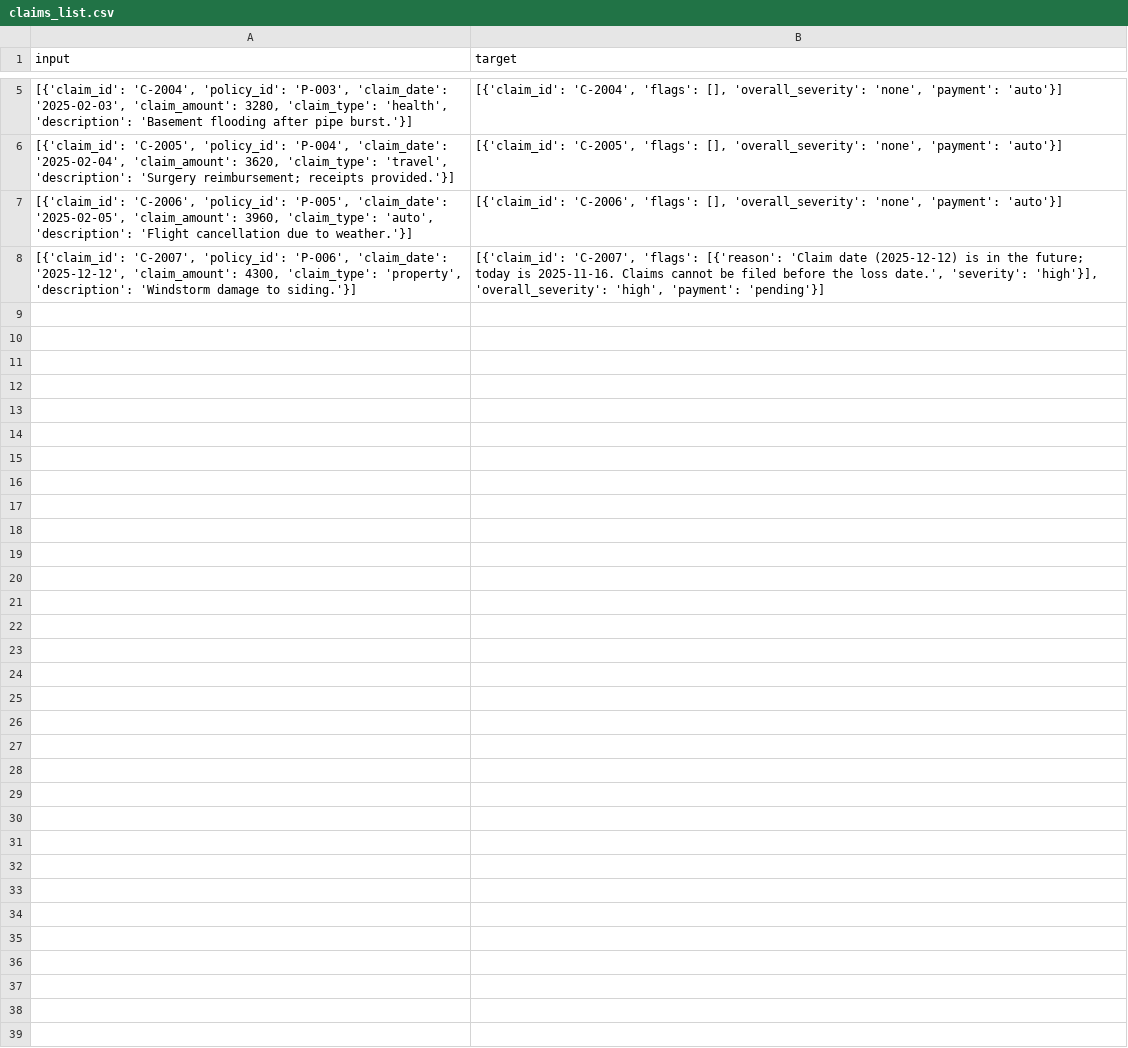
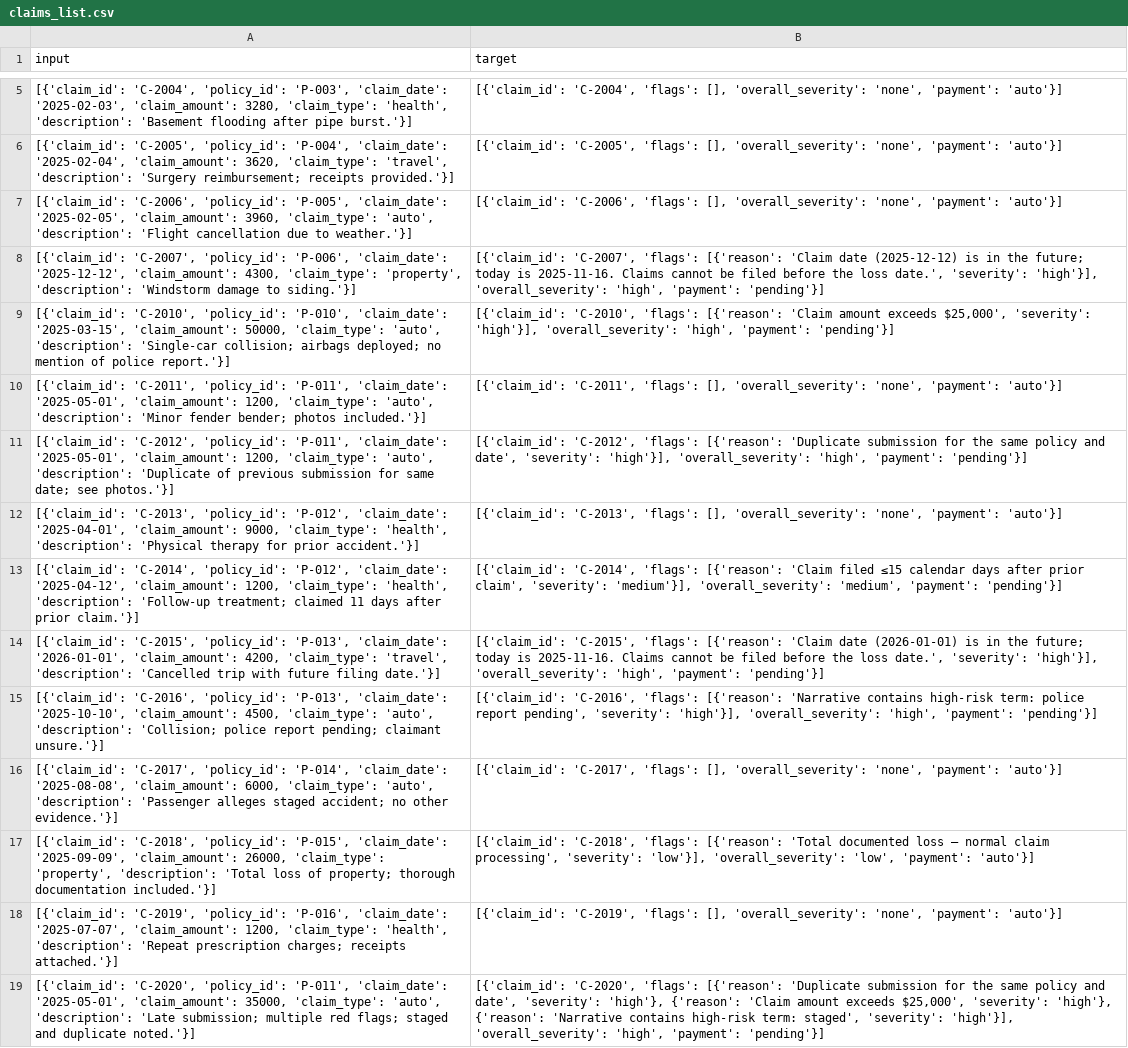
Before and after one commit to karangattu/insurdetect, a CSV file: claims_list.csv, drawn as a sheet; only a part is shown, gaps mark what is left out; the diff names each change by its address in the sheet, - before the commit and + after, or states it on an @@ line.

Commit message:
Add new claims and update fraud detection logic
Expanded claims_list.csv with additional test cases for various fraud scenarios. Updated detect_fraud_eval.py to replace get_today_date with check_if_future_date for improved date validation. Updated README with instructions for viewing results in a web browser. Added /logs to .gitignore.

```diff
--- a/claims_list.csv
+++ b/claims_list.csv
+row 9: [{'claim_id': 'C-2010', 'policy_id': 'P-010', 'claim_date': '2025-03-15', 'claim_amount': 50000, 'claim_type': 'auto', 'description': 'Single-car collision; airbags deployed; no mention of police report.'}] | [{'claim_id': 'C-2010', 'flags': [{'reason': 'Claim amount exceeds $25,000', 'severity': 'high'}], 'overall_severity': 'high', 'payment': 'pending'}]
+row 10: [{'claim_id': 'C-2011', 'policy_id': 'P-011', 'claim_date': '2025-05-01', 'claim_amount': 1200, 'claim_type': 'auto', 'description': 'Minor fender bender; photos included.'}] | [{'claim_id': 'C-2011', 'flags': [], 'overall_severity': 'none', 'payment': 'auto'}]
+row 11: [{'claim_id': 'C-2012', 'policy_id': 'P-011', 'claim_date': '2025-05-01', 'claim_amount': 1200, 'claim_type': 'auto', 'description': 'Duplicate of previous submission for same date; see photos.'}] | [{'claim_id': 'C-2012', 'flags': [{'reason': 'Duplicate submission for the same policy and date', 'severity': 'high'}], 'overall_severity': 'high', 'payment': 'pending'}]
+row 12: [{'claim_id': 'C-2013', 'policy_id': 'P-012', 'claim_date': '2025-04-01', 'claim_amount': 9000, 'claim_type': 'health', 'description': 'Physical therapy for prior accident.'}] | [{'claim_id': 'C-2013', 'flags': [], 'overall_severity': 'none', 'payment': 'auto'}]
+row 13: [{'claim_id': 'C-2014', 'policy_id': 'P-012', 'claim_date': '2025-04-12', 'claim_amount': 1200, 'claim_type': 'health', 'description': 'Follow-up treatment; claimed 11 days after prior claim.'}] | [{'claim_id': 'C-2014', 'flags': [{'reason': 'Claim filed ≤15 calendar days after prior claim', 'severity': 'medium'}], 'overall_severity': 'medium', 'payment': 'pending'}]
+row 14: [{'claim_id': 'C-2015', 'policy_id': 'P-013', 'claim_date': '2026-01-01', 'claim_amount': 4200, 'claim_type': 'travel', 'description': 'Cancelled trip with future filing date.'}] | [{'claim_id': 'C-2015', 'flags': [{'reason': 'Claim date (2026-01-01) is in the future; today is 2025-11-16. Claims cannot be filed before the loss date.', 'severity': 'high'}], 'overall_severity': 'high', 'payment': 'pending'}]
+row 15: [{'claim_id': 'C-2016', 'policy_id': 'P-013', 'claim_date': '2025-10-10', 'claim_amount': 4500, 'claim_type': 'auto', 'description': 'Collision; police report pending; claimant unsure.'}] | [{'claim_id': 'C-2016', 'flags': [{'reason': 'Narrative contains high-risk term: police report pending', 'severity': 'high'}], 'overall_severity': 'high', 'payment': 'pending'}]
+row 16: [{'claim_id': 'C-2017', 'policy_id': 'P-014', 'claim_date': '2025-08-08', 'claim_amount': 6000, 'claim_type': 'auto', 'description': 'Passenger alleges staged accident; no other evidence.'}] | [{'claim_id': 'C-2017', 'flags': [], 'overall_severity': 'none', 'payment': 'auto'}]
+row 17: [{'claim_id': 'C-2018', 'policy_id': 'P-015', 'claim_date': '2025-09-09', 'claim_amount': 26000, 'claim_type': 'property', 'description': 'Total loss of property; thorough documentation included.'}] | [{'claim_id': 'C-2018', 'flags': [{'reason': 'Total documented loss — normal claim processing', 'severity': 'low'}], 'overall_severity': 'low', 'payment': 'auto'}]
+row 18: [{'claim_id': 'C-2019', 'policy_id': 'P-016', 'claim_date': '2025-07-07', 'claim_amount': 1200, 'claim_type': 'health', 'description': 'Repeat prescription charges; receipts attached.'}] | [{'claim_id': 'C-2019', 'flags': [], 'overall_severity': 'none', 'payment': 'auto'}]
+row 19: [{'claim_id': 'C-2020', 'policy_id': 'P-011', 'claim_date': '2025-05-01', 'claim_amount': 35000, 'claim_type': 'auto', 'description': 'Late submission; multiple red flags; staged and duplicate noted.'}] | [{'claim_id': 'C-2020', 'flags': [{'reason': 'Duplicate submission for the same policy and date', 'severity': 'high'}, {'reason': 'Claim amount exceeds $25,000', 'severity': 'high'}, {'reason': 'Narrative contains high-risk term: staged', 'severity': 'high'}], 'overall_severity': 'high', 'payment': 'pending'}]
```
Also changed, not shown: 3 other files.
